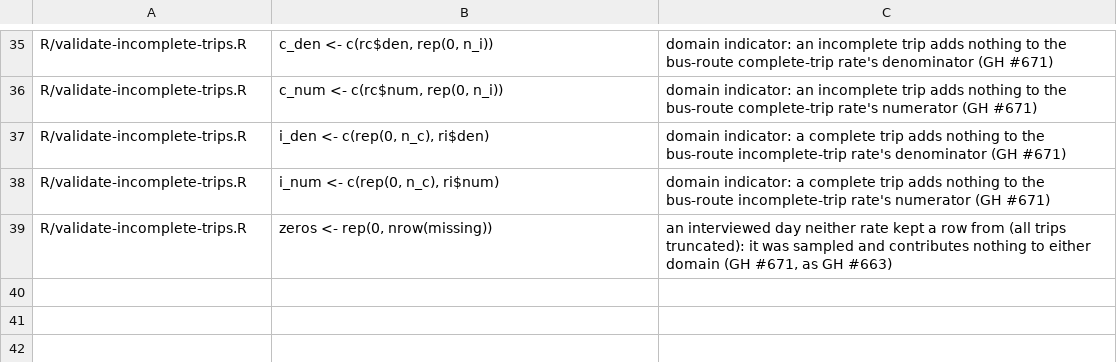
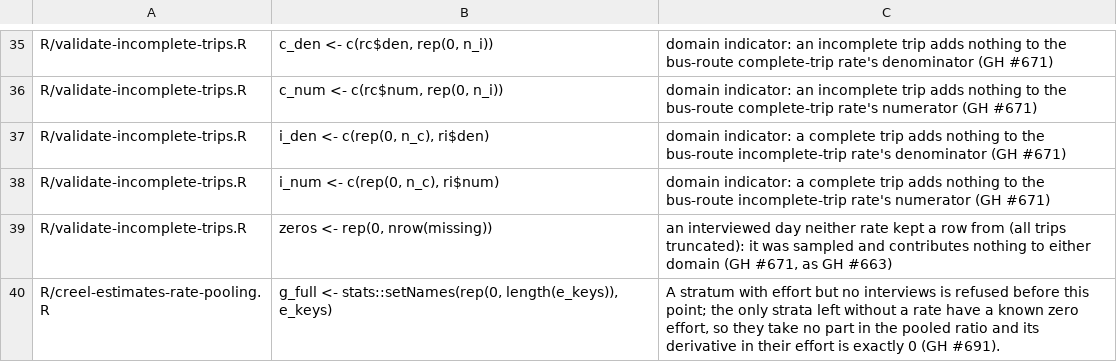
Before and after one commit to chrischizinski/tidycreel, a TSV file: scripts/absent-zero-guard-baseline.tsv, drawn as a sheet; only a part is shown, gaps mark what is left out.

Commit message:
fix!: rates pooled across strata are weighted by each stratum's effort (#691 part 2) (#695)
A rate pooled across strata (no `by`, or `by` columns that are not all strata) pooled the interviews, weighting each stratum by how heavily it was interviewed rather than how much it was fished: +22% and -11% on a simulated season, with N_h/n_h day weights no better. The population rate is sum_h E_h R_h / sum_h E_h (Pollock et al. 1994, sec. 15.3.3.6).

Each interview in stratum h is weighted E_h / D_h, with E_h from estimate_effort(design, by = <strata>); the SE adds the effort's variance by the delta method. Within 1% of truth and 0.93-0.94 coverage in simulation. Standard ratio-of-means and mean-of-ratios routes of the catch, harvest and release rates.

Refused (creel_error_rate_needs_effort): no counts or no effort estimate (camera), and a stratum fished but without trips among those used. Diagnostics comparing rates on the same interviews keep unweighted pooling and need no counts. compare_variance() treats a Taylor SE that is zero to rounding as zero. Rate examples and the camera and section vignettes updated.

Part 2 of 3 for #691; species, sectioned, regression and bus-route/ice rates follow in part 3.

```diff
--- a/scripts/absent-zero-guard-baseline.tsv
+++ b/scripts/absent-zero-guard-baseline.tsv
@@ -39 +39,2 @@ R/validate-incomplete-trips.R	i_num <- c(rep(0, n_c), ri$num)	domain indicator:
 R/validate-incomplete-trips.R	zeros <- rep(0, nrow(missing))	an interviewed day neither rate kept a row from (all trips truncated): it was sampled and contributes nothing to either domain (GH #671, as GH #663)
+R/creel-estimates-rate-pooling.R	g_full <- stats::setNames(rep(0, length(e_keys)), e_keys)	A stratum with effort but no interviews is refused before this point; the only strata left without a rate have a known zero effort, so they take no part in the pooled ratio and its derivative in their effort is exactly 0 (GH #691).
```
Also changed, not shown: 34 other files.
